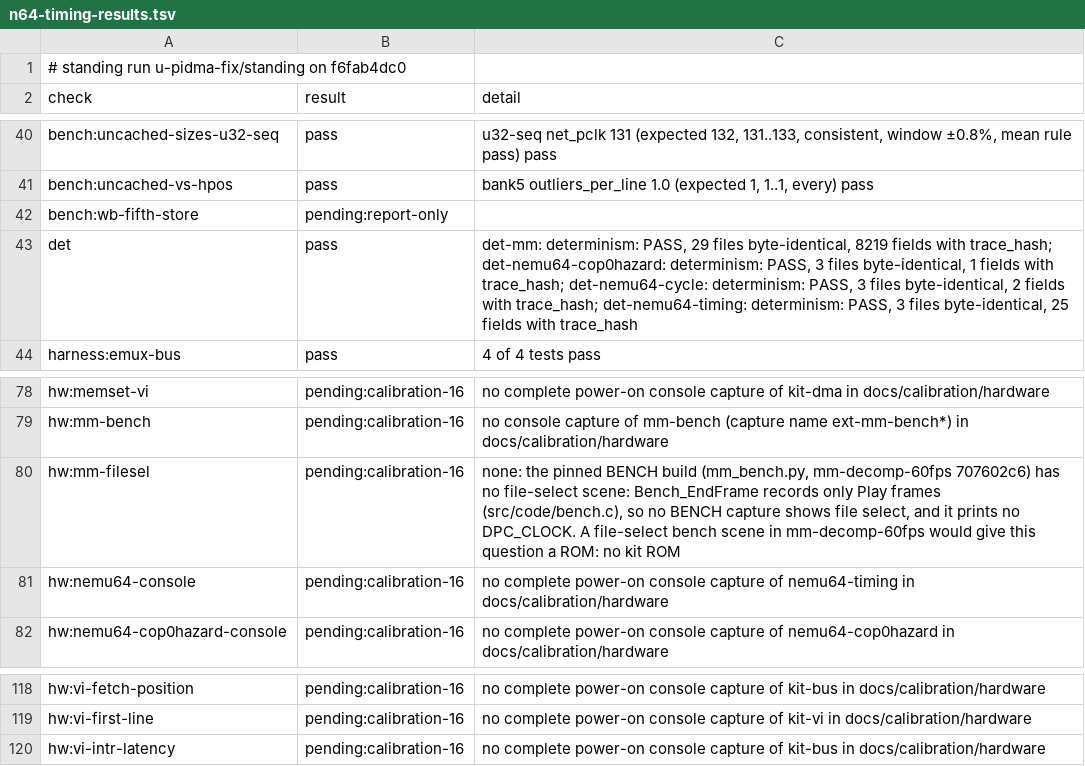
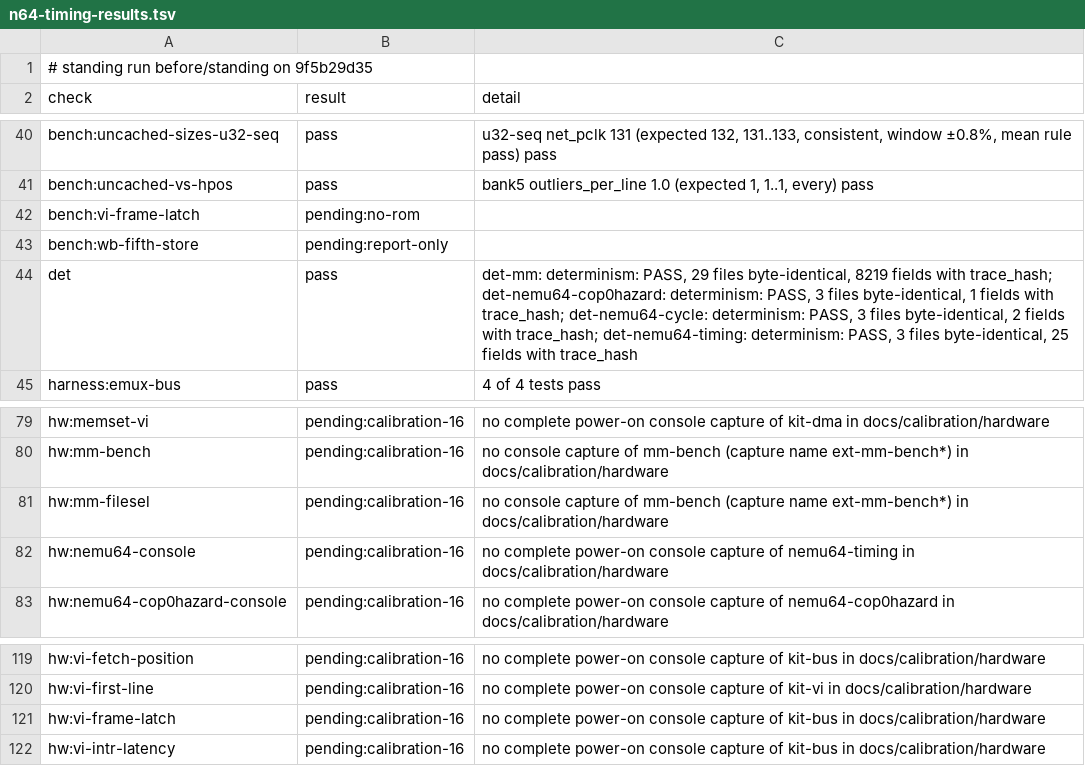
Before and after one commit to wScottSh/ares, a TSV file: docs/spec/n64-timing-results.tsv, drawn as a sheet; only a part is shown, gaps mark what is left out.

```diff
--- a/docs/spec/n64-timing-results.tsv
+++ b/docs/spec/n64-timing-results.tsv
@@ -1,2 +1,2 @@
-# standing run u-pidma-fix/standing on f6fab4dc0
+# standing run before/standing on 9f5b29d35
 check	result	detail
@@ -41,2 +41,3 @@ bench:uncached-sizes-u32-seq	pass	u32-seq net_pclk 131 (expected 132, 131..133,
 bench:uncached-vs-hpos	pass	bank5 outliers_per_line 1.0 (expected 1, 1..1, every) pass
+bench:vi-frame-latch	pending:no-rom	
 bench:wb-fifth-store	pending:report-only	
@@ -79,3 +80,3 @@ hw:memset-vi	pending:calibration-16	no complete power-on console capture of kit-
 hw:mm-bench	pending:calibration-16	no console capture of mm-bench (capture name ext-mm-bench*) in docs/calibration/hardware
-hw:mm-filesel	pending:calibration-16	none: the pinned BENCH build (mm_bench.py, mm-decomp-60fps 707602c6) has no file-select scene: Bench_EndFrame records only Play frames (src/code/bench.c), so no BENCH capture shows file select, and it prints no DPC_CLOCK. A file-select bench scene in mm-decomp-60fps would give this question a ROM: no kit ROM
+hw:mm-filesel	pending:calibration-16	no console capture of mm-bench (capture name ext-mm-bench*) in docs/calibration/hardware
 hw:nemu64-console	pending:calibration-16	no complete power-on console capture of nemu64-timing in docs/calibration/hardware
@@ -119,2 +120,3 @@ hw:vi-fetch-position	pending:calibration-16	no complete power-on console capture
 hw:vi-first-line	pending:calibration-16	no complete power-on console capture of kit-vi in docs/calibration/hardware
+hw:vi-frame-latch	pending:calibration-16	no complete power-on console capture of kit-bus in docs/calibration/hardware
 hw:vi-intr-latency	pending:calibration-16	no complete power-on console capture of kit-bus in docs/calibration/hardware
```
Also changed, not shown: 3 other files.
